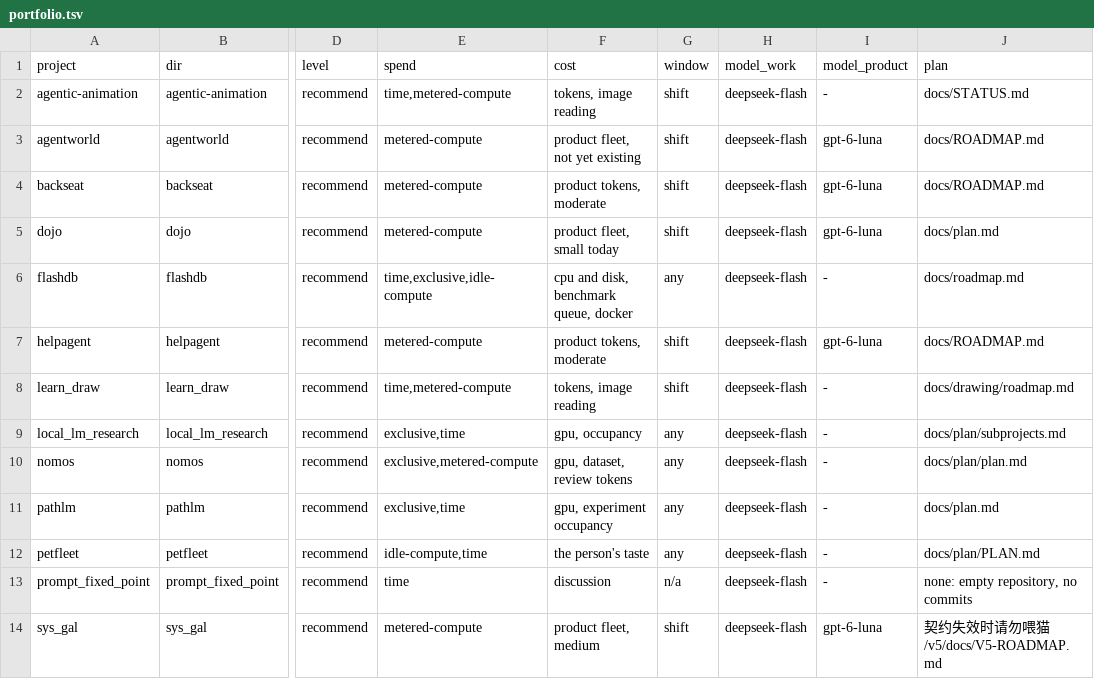
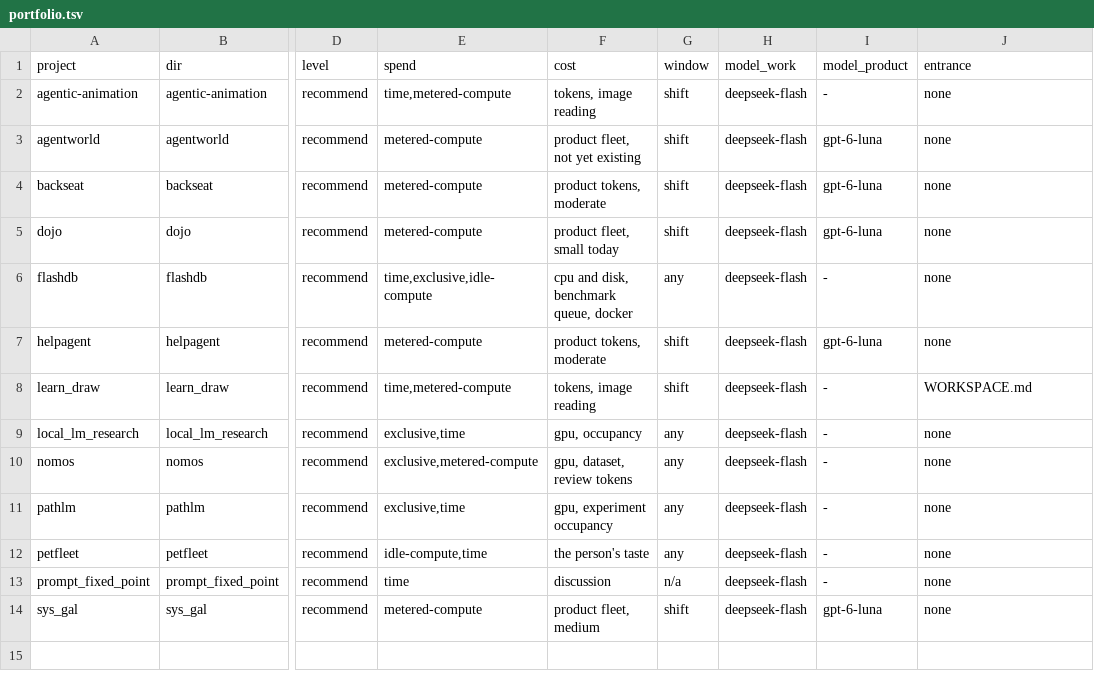
Before and after one commit to ZisIsNotZis/auto-dead-serious, a TSV file: docs/plan/portfolio.tsv, drawn as a sheet; only a part is shown, gaps mark what is left out; the diff names each change by its address in the sheet, - before the commit and + after, or states it on an @@ line.

Commit message:
portfolio: a project is entered through one document, and the plan path stops being the parent's business
The plan column was a coupling: the root was keeping a layout it does not own, and it
produced two wrong absences before it produced a right one. Each project now carries one
document at its root that answers start, continue, where, and not-current. Twelve of
thirteen lack it, so that is the first package for each.

```diff
--- a/docs/plan/portfolio.tsv
+++ b/docs/plan/portfolio.tsv
-J1: plan
+J1: entrance
-J2 (entrance): docs/STATUS.md
+J2 (entrance): none
-J3:J4 (entrance): docs/ROADMAP.md
+J3:J4 (entrance): none
-J5 (entrance): docs/plan.md
+J5 (entrance): none
-J6 (entrance): docs/roadmap.md
+J6 (entrance): none
-J7 (entrance): docs/ROADMAP.md
+J7 (entrance): none
-J8 (entrance): docs/drawing/roadmap.md
+J8 (entrance): WORKSPACE.md
-J9 (entrance): docs/plan/subprojects.md
+J9 (entrance): none
-J10 (entrance): docs/plan/plan.md
+J10 (entrance): none
-J11 (entrance): docs/plan.md
+J11 (entrance): none
-J12 (entrance): docs/plan/PLAN.md
+J12 (entrance): none
-J13 (entrance): none: empty repository, no commits
+J13 (entrance): none
-J14 (entrance): 契约失效时请勿喂猫/v5/docs/V5-ROADMAP.md
+J14 (entrance): none
```
Also changed, not shown: 2 other files.
